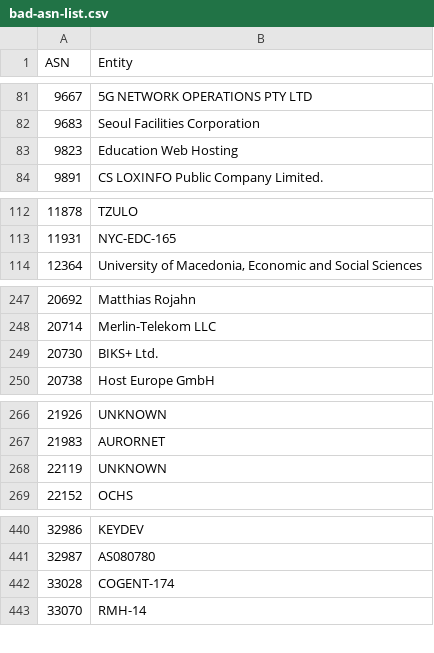
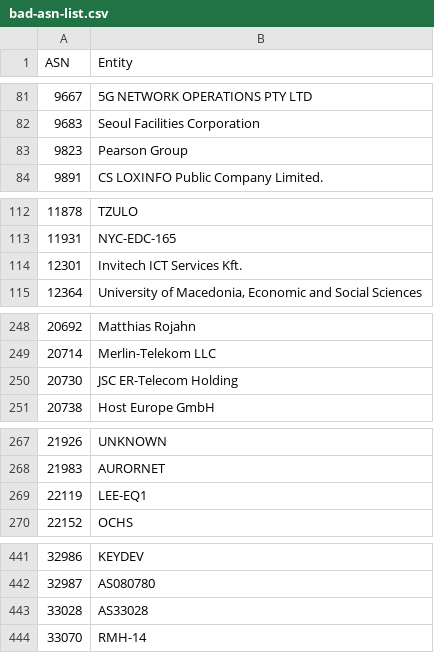
Before and after one commit to AndrewDaws/bad-asn-list, a CSV file: bad-asn-list.csv, drawn as a sheet; only a part is shown, gaps mark what is left out; the diff covers the shown part only.

Commit message:
Added Invitech ASN and updated existing ASNs.

```diff
--- a/bad-asn-list.csv
+++ b/bad-asn-list.csv
@@ -82,3 +82,3 @@ ASN,Entity
 9683,"Seoul Facilities Corporation"
-9823,"Education Web Hosting"
+9823,"Pearson Group"
 9891,"CS LOXINFO Public Company Limited."
@@ -113,2 +113,3 @@ ASN,Entity
 11931,"NYC-EDC-165"
+12301,"Invitech ICT Services Kft."
 12364,"University of Macedonia, Economic and Social Sciences"
@@ -248,3 +249,3 @@ ASN,Entity
 20714,"Merlin-Telekom LLC"
-20730,"BIKS+ Ltd."
+20730,"JSC ER-Telecom Holding"
 20738,"Host Europe GmbH"
@@ -267,3 +268,3 @@ ASN,Entity
 21983,"AURORNET"
-22119,"UNKNOWN"
+22119,"LEE-EQ1"
 22152,"OCHS"
@@ -441,3 +442,3 @@ ASN,Entity
 32987,"AS080780"
-33028,"COGENT-174"
+33028,"AS33028"
 33070,"RMH-14"
```
Also changed, not shown: 4 edited cells elsewhere in this file.
